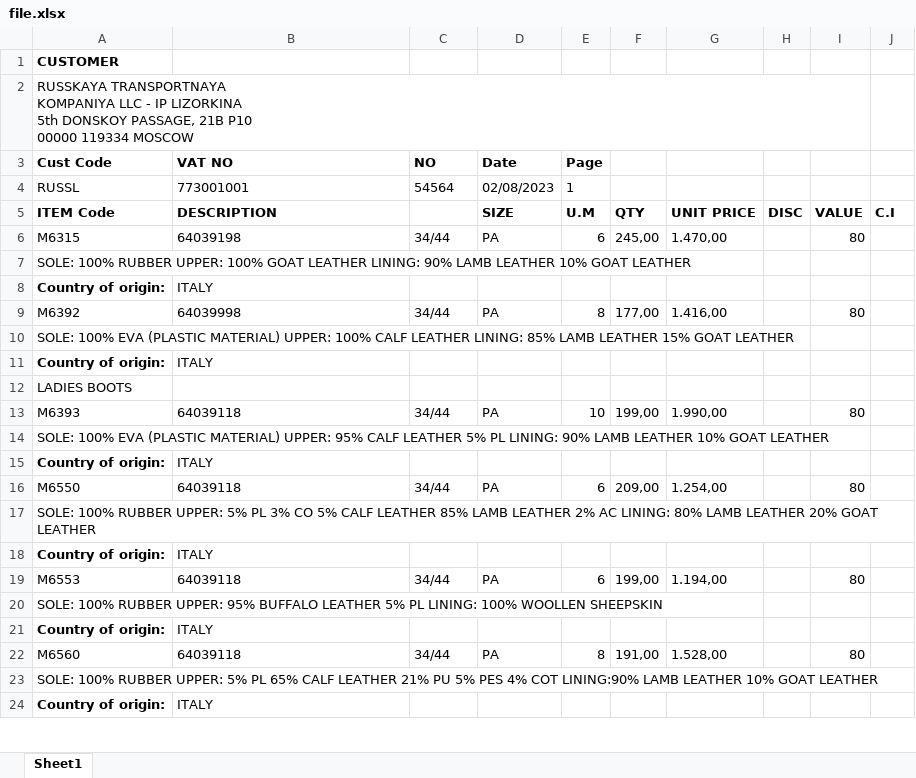
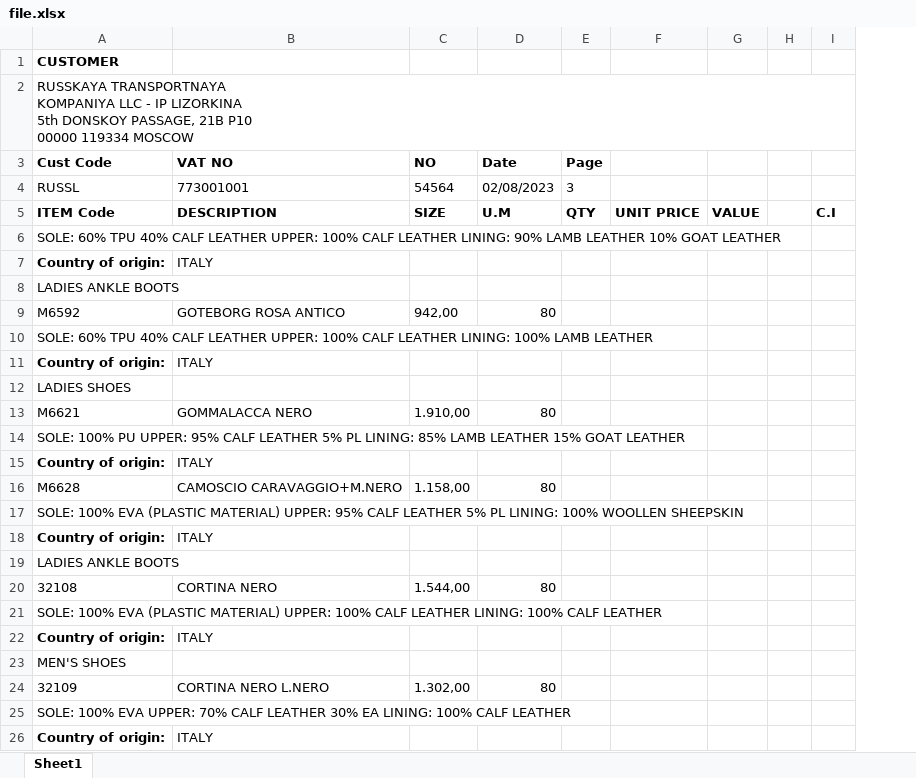
Before and after one commit to AleksandrBychenko/PDFToExcel_Table, an Excel workbook: file.xlsx, sheet Sheet1, drawn as a sheet; only a part is shown; values as stored, in another font and other column widths than the file's, no borders; removed rows and columns are numbered as before the commit, all else as after; the diff covers the shown part only; the diff names each change by its address in the sheet, - before the commit and + after, or states it on an @@ line.

```diff
--- a/file.xlsx (sheet Sheet1)
+++ b/file.xlsx (sheet Sheet1)
-column F, row 5: QTY
-column G, row 5: UNIT PRICE
-column H, row 5: DISC
-column I, row 5: VALUE
+column F, row 5: UNIT PRICE
+column G, row 5: VALUE
+column H, empty
-E4 (Page): 1
+E4 (Page): 3
-C5 (NO): (empty)
+C5 (NO): SIZE
-D5 (Date): SIZE
+D5 (Date): U.M
-E5 (Page): U.M
+E5 (Page): QTY
-row 6: M6315 | 64039198 | 34/44 | PA | 6 | 245,00 | 1.470,00 |  | 80
-A6 (Cust Code): SOLE: 100% RUBBER UPPER: 100% GOAT LEATHER LINING:…
+A6 (Cust Code): SOLE: 60% TPU 40% CALF LEATHER UPPER: 100% CALF LEATHER LINING:…
-row 9: M6392 | 64039998 | 34/44 | PA | 8 | 177,00 | 1.416,00 |  | 80
-A8 (Cust Code): SOLE: 100% EVA (PLASTIC MATERIAL) UPPER: 100% CALF LEATHER LINING: 85% LAMB LEATHER 15% GOAT LEATHER
+A8 (Cust Code): LADIES ANKLE BOOTS
+row 9: M6592 | GOTEBORG ROSA ANTICO | 942,00 | 80
+row 10: SOLE: 60% TPU 40% CALF LEATHER UPPER: 100% CALF LEATHER LINING: 100% LAMB LEATHER
-A12 (Cust Code): LADIES BOOTS
+A12 (Cust Code): LADIES SHOES
-row 13: M6393 | 64039118 | 34/44 | PA | 10 | 199,00 | 1.990,00 |  | 80
+row 13: M6621 | GOMMALACCA NERO | 1.910,00 | 80
-A14 (Cust Code): SOLE: 100% EVA (PLASTIC MATERIAL) UPPER: 95% CALF LEATHER 5% PL LINING: 90% LAMB LEATHER 10% GOAT LEATHER
+A14 (Cust Code): SOLE: 100% PU UPPER: 95% CALF LEATHER 5% PL LINING: 85% LAMB LEATHER 15% GOAT LEATHER
-row 16: M6550 | 64039118 | 34/44 | PA | 6 | 209,00 | 1.254,00 |  | 80
+row 16: M6628 | CAMOSCIO CARAVAGGIO+M.NERO | 1.158,00 | 80
-A17 (Cust Code): SOLE: 100% RUBBER UPPER: 5% PL 3% CO 5% CALF LEATHER 85% LAMB LEATHER 2% AC LINING: 80% LAMB LEATHER 20% GOAT LEATHER
+A17 (Cust Code): SOLE: 100% EVA (PLASTIC MATERIAL) UPPER: 95% CALF LEATHER 5% PL LINING: 100% WOOLLEN SHEEPSKIN
-row 19: M6553 | 64039118 | 34/44 | PA | 6 | 199,00 | 1.194,00 |  | 80
-A19 (Cust Code): SOLE: 100% RUBBER UPPER: 95% BUFFALO LEATHER 5% PL LINING: 100% WOOLLEN SHEEPSKIN
+A19 (Cust Code): LADIES ANKLE BOOTS
+row 20: 32108 | CORTINA NERO | 1.544,00 | 80
+row 21: SOLE: 100% EVA (PLASTIC MATERIAL) UPPER: 100% CALF LEATHER LINING: 100% CALF LEATHER
-row 22: M6560 | 64039118 | 34/44 | PA | 8 | 191,00 | 1.528,00 |  | 80
-A23 (Cust Code): SOLE: 100% RUBBER UPPER: 5% PL 65% CALF LEATHER 21% PU 5% PES 4% COT LINING:90% LAMB LEATHER 10% GOAT LEATHER
+A23 (Cust Code): MEN'S SHOES
+row 24: 32109 | CORTINA NERO L.NERO | 1.302,00 | 80
+row 25: SOLE: 100% EVA UPPER: 70% CALF LEATHER 30% EA LINING: 100% CALF LEATHER
```
Also changed, not shown: 2 added rows, 5 removed rows and 4 edited cells elsewhere in this sheet, 1 other file.
